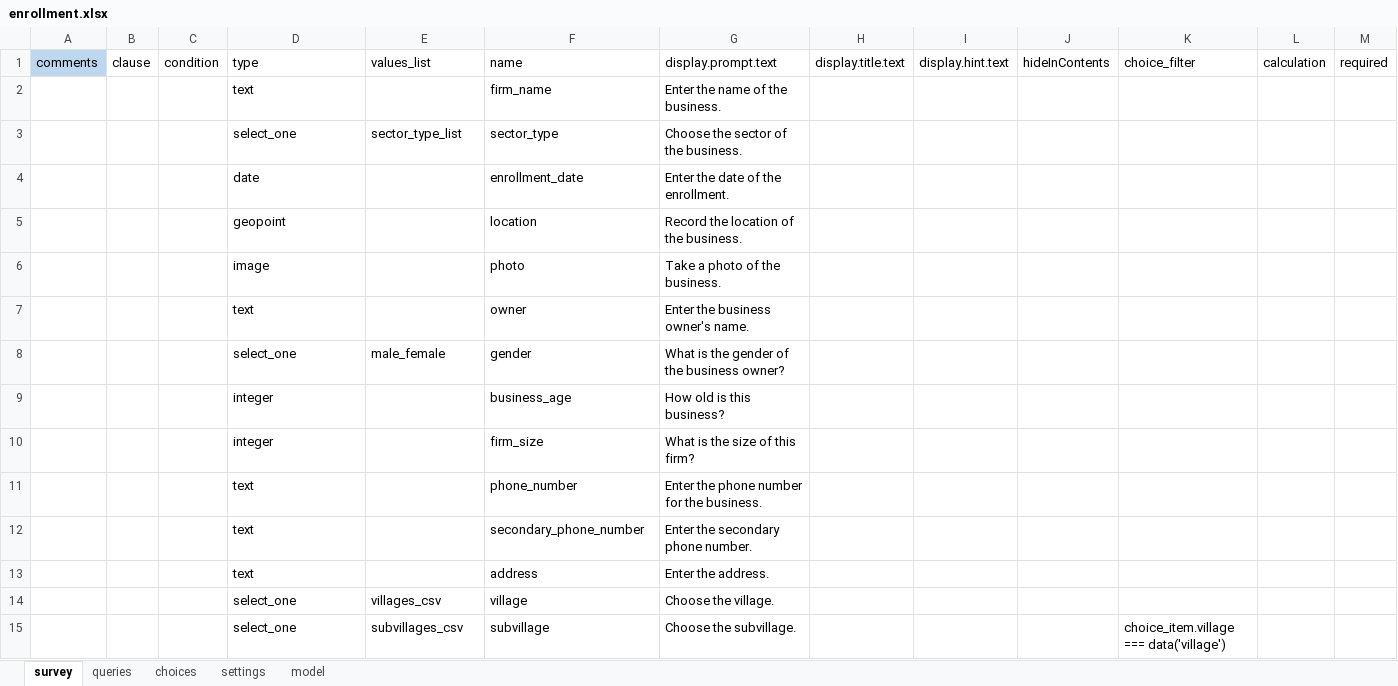
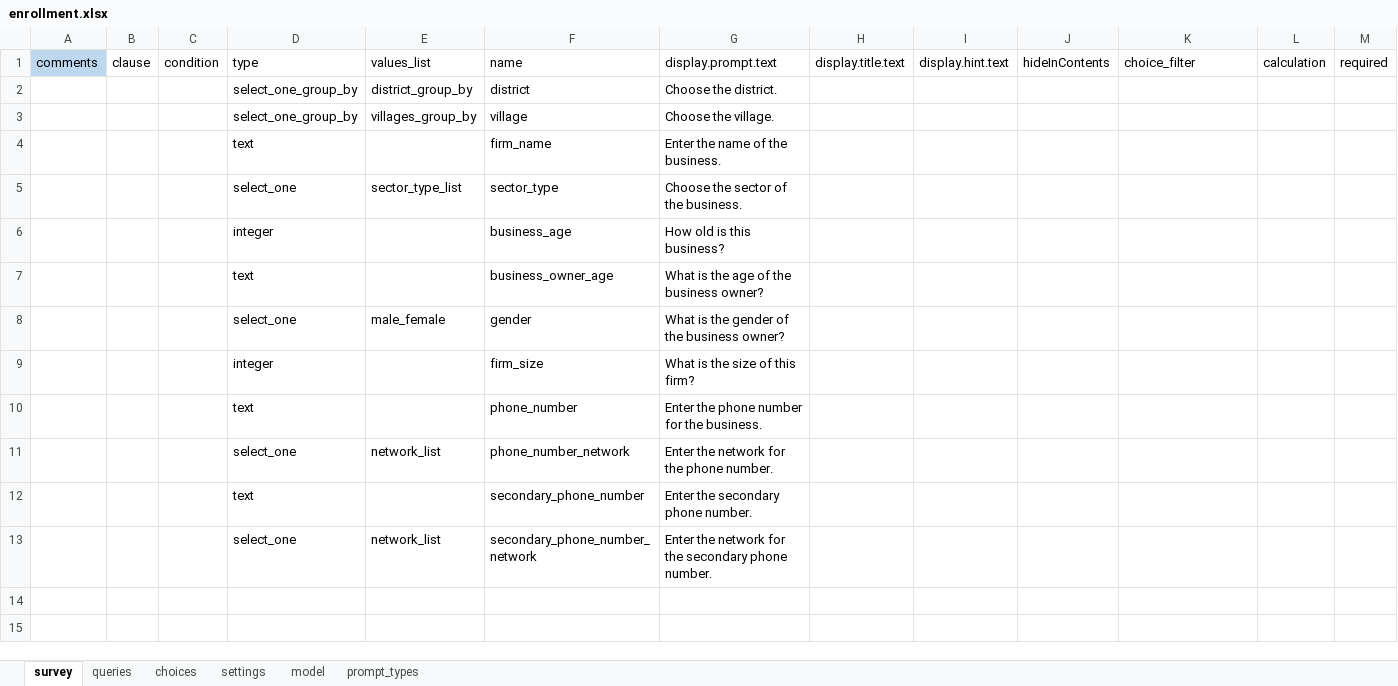
Before and after one commit to clarlars/app-designer, an Excel workbook: app/config/tables/business/forms/enrollment/enrollment.xlsx, sheet survey, drawn as a sheet; values as stored, in another font and other column widths than the file's, no borders; removed rows and columns are numbered as before the commit, all else as after; the diff names each change by its address in the sheet, - before the commit and + after, or states it on an @@ line.

```diff
--- a/app/config/tables/business/forms/enrollment/enrollment.xlsx (sheet survey)
+++ b/app/config/tables/business/forms/enrollment/enrollment.xlsx (sheet survey)
+sheet tab: prompt_types
+row 2:  |  |  | select_one_group_by | district_group_by | district | Choose the district.
+row 3:  |  |  | select_one_group_by | villages_group_by | village | Choose the village.
-row 4:  |  |  | date |  | enrollment_date | Enter the date of the enrollment.
-row 5:  |  |  | geopoint |  | location | Record the location of the business.
-row 6:  |  |  | image |  | photo | Take a photo of the business.
-row 7:  |  |  | text |  | owner | Enter the business owner's name.
@@ row 9 moved to row 6: integer @@
+row 7:  |  |  | text |  | business_owner_age | What is the age of the business owner?
+row 11:  |  |  | select_one | network_list | phone_number_network | Enter the network for the phone number.
-row 13:  |  |  | text |  | address | Enter the address.
-row 14:  |  |  | select_one | villages_csv | village | Choose the village.
-row 15:  |  |  | select_one | subvillages_csv | subvillage | Choose the subvillage. |  |  |  | choice_item.village === data('village')
+row 13:  |  |  | select_one | network_list | secondary_phone_number_network | Enter the network for the secondary phone number.
```
Also changed, not shown: sheet queries, sheet choices, sheet model, app/config/assets/framework/forms/framework/framework.xlsx, app/config/tables/business/forms/business/business.xlsx, 22 other files.
